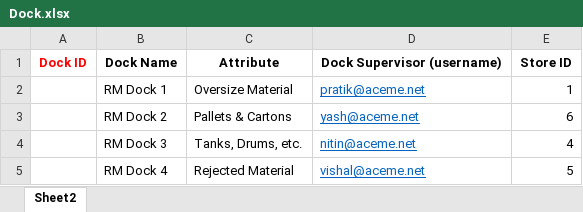
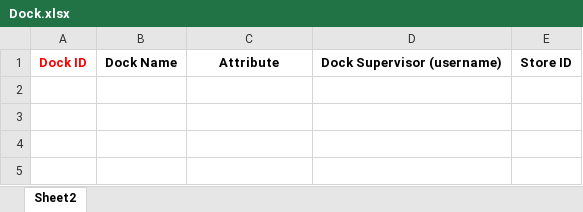
Before and after one commit to barmate23/Configuration-Service, an Excel workbook: src/main/resources/Dock.xlsx, sheet Sheet2, drawn as a sheet; values as stored, in another font and other column widths than the file's, no borders; the diff names each change by its address in the sheet, - before the commit and + after, or states it on an @@ line.

```diff
--- a/src/main/resources/Dock.xlsx (sheet Sheet2)
+++ b/src/main/resources/Dock.xlsx (sheet Sheet2)
-row 2:  | RM Dock 1 | Oversize Material | pratik@aceme.net | 1
-row 3:  | RM Dock 2 | Pallets & Cartons | yash@aceme.net | 6
-row 4:  | RM Dock 3 | Tanks, Drums, etc. | nitin@aceme.net | 4
-row 5:  | RM Dock 4 | Rejected Material | vishal@aceme.net | 5
```
Also changed, not shown: src/main/resources/Item.xlsx, src/main/resources/Supplier.xlsx, 2 other files.
